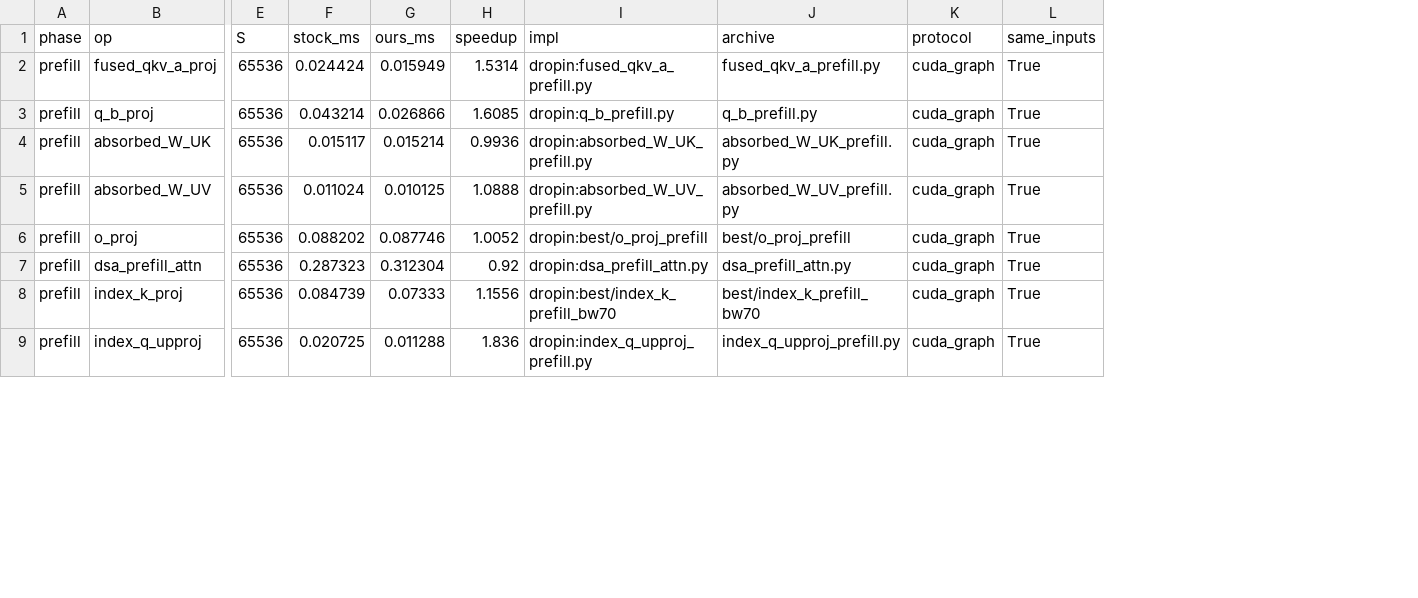
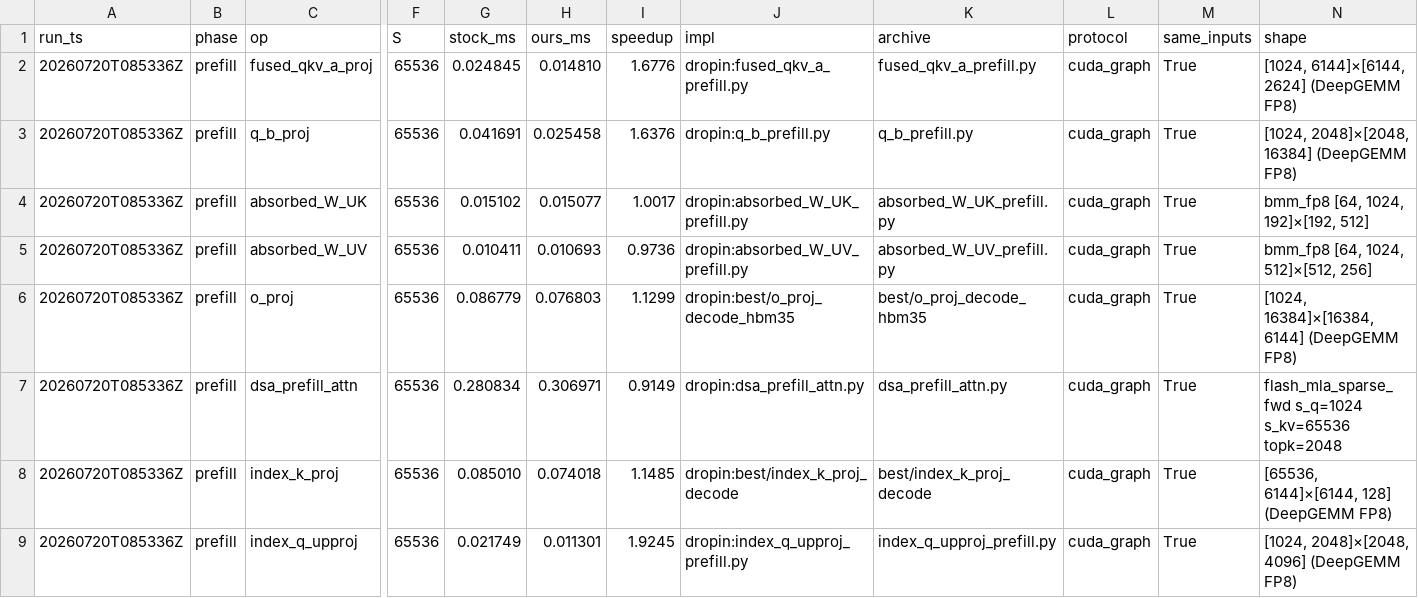
Before and after one commit to qhy991/kernel-harness, a CSV file: archive/0720-Best-GLM-52/llm_flops_style/results/comparison_prefill.csv, drawn as a sheet; only a part is shown, gaps mark what is left out; addresses are those after the commit; the diff covers the shown part only; the diff names each change by its address in the sheet, - before the commit and + after, or states it on an @@ line.

```diff
--- a/archive/0720-Best-GLM-52/llm_flops_style/results/comparison_prefill.csv
+++ b/archive/0720-Best-GLM-52/llm_flops_style/results/comparison_prefill.csv
+column A (run_ts), rows 2-9: all 20260720T085336Z
+column N (shape), rows 2-9: [1024, 6144]×[6144, 2624] (DeepGEMM FP8) | [1024, 2048]×[2048, 16384] (DeepGEMM FP8) | bmm_fp8 [64, 1024, 192]×[192, 512] | bmm_fp8 [64, 1024, 512]×[512, 256] | [1024, 16384]×[16384, 6144] (DeepGEMM FP8) | flash_mla_sparse_fwd s_q=1024 s_kv=65536 topk=2048 | [65536, 6144]×[6144, 128] (DeepGEMM FP8) | [1024, 2048]×[2048, 4096] (DeepGEMM FP8)
-G2 (stock_ms): 0.024424
+G2 (stock_ms): 0.024845
-H2 (ours_ms): 0.015949
+H2 (ours_ms): 0.014810
-I2 (speedup): 1.5314
+I2 (speedup): 1.6776
-G3 (stock_ms): 0.043214
+G3 (stock_ms): 0.041691
-H3 (ours_ms): 0.026866
+H3 (ours_ms): 0.025458
-I3 (speedup): 1.6085
+I3 (speedup): 1.6376
-G4 (stock_ms): 0.015117
+G4 (stock_ms): 0.015102
-H4 (ours_ms): 0.015214
+H4 (ours_ms): 0.015077
-I4 (speedup): 0.9936
+I4 (speedup): 1.0017
-G5 (stock_ms): 0.011024
+G5 (stock_ms): 0.010411
-H5 (ours_ms): 0.010125
+H5 (ours_ms): 0.010693
-I5 (speedup): 1.0888
+I5 (speedup): 0.9736
-G6 (stock_ms): 0.088202
+G6 (stock_ms): 0.086779
-H6 (ours_ms): 0.087746
+H6 (ours_ms): 0.076803
-I6 (speedup): 1.0052
+I6 (speedup): 1.1299
-J6 (impl): dropin:best/o_proj_prefill
+J6 (impl): dropin:best/o_proj_decode_hbm35
-K6 (archive): best/o_proj_prefill
+K6 (archive): best/o_proj_decode_hbm35
-G7 (stock_ms): 0.287323
+G7 (stock_ms): 0.280834
-H7 (ours_ms): 0.312304
+H7 (ours_ms): 0.306971
-I7 (speedup): 0.92
+I7 (speedup): 0.9149
-G8 (stock_ms): 0.084739
+G8 (stock_ms): 0.085010
-H8 (ours_ms): 0.07333
+H8 (ours_ms): 0.074018
-I8 (speedup): 1.1556
+I8 (speedup): 1.1485
-J8 (impl): dropin:best/index_k_prefill_bw70
+J8 (impl): dropin:best/index_k_proj_decode
-K8 (archive): best/index_k_prefill_bw70
+K8 (archive): best/index_k_proj_decode
-G9 (stock_ms): 0.020725
+G9 (stock_ms): 0.021749
-H9 (ours_ms): 0.011288
+H9 (ours_ms): 0.011301
-I9 (speedup): 1.836
+I9 (speedup): 1.9245
```
Also changed, not shown: 122 edited cells elsewhere in this file, archive/0720-Best-GLM-52/llm_flops_style/results/comparison_all.csv, archive/0720-Best-GLM-52/llm_flops_style/results/comparison_decode.csv, 30 other files.
